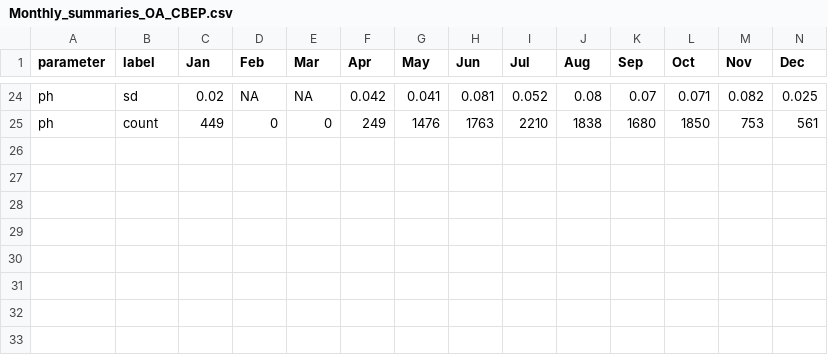
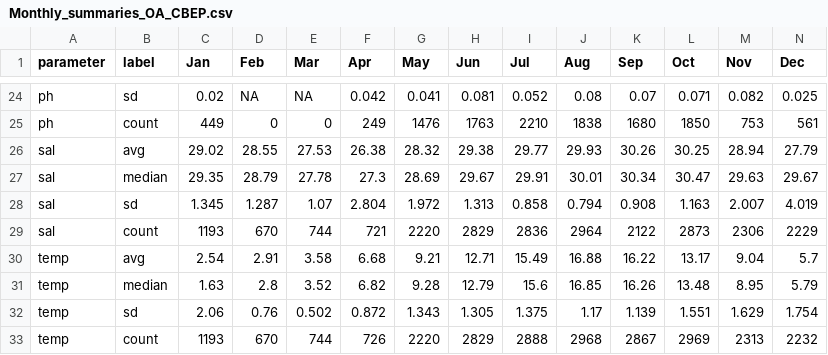
Before and after one commit to jstetich/CBEP_OA, a CSV file: Analysis/Monthly_summaries_OA_CBEP.csv, drawn as a sheet; only a part is shown, gaps mark what is left out; the diff names each change by its address in the sheet, - before the commit and + after, or states it on an @@ line.

Commit message:
Recalculating summaries to include DO values in mg/l

```diff
--- a/Analysis/Monthly_summaries_OA_CBEP.csv
+++ b/Analysis/Monthly_summaries_OA_CBEP.csv
+row 26: sal | avg | 29.02 | 28.55 | 27.53 | 26.38 | 28.32 | 29.38 | 29.77 | 29.93 | 30.26 | 30.25 | 28.94 | 27.79
+row 27: sal | median | 29.35 | 28.79 | 27.78 | 27.3 | 28.69 | 29.67 | 29.91 | 30.01 | 30.34 | 30.47 | 29.63 | 29.67
+row 28: sal | sd | 1.345 | 1.287 | 1.07 | 2.804 | 1.972 | 1.313 | 0.858 | 0.794 | 0.908 | 1.163 | 2.007 | 4.019
+row 29: sal | count | 1193 | 670 | 744 | 721 | 2220 | 2829 | 2836 | 2964 | 2122 | 2873 | 2306 | 2229
+row 30: temp | avg | 2.54 | 2.91 | 3.58 | 6.68 | 9.21 | 12.71 | 15.49 | 16.88 | 16.22 | 13.17 | 9.04 | 5.7
+row 31: temp | median | 1.63 | 2.8 | 3.52 | 6.82 | 9.28 | 12.79 | 15.6 | 16.85 | 16.26 | 13.48 | 8.95 | 5.79
+row 32: temp | sd | 2.06 | 0.76 | 0.502 | 0.872 | 1.343 | 1.305 | 1.375 | 1.17 | 1.139 | 1.551 | 1.629 | 1.754
+row 33: temp | count | 1193 | 670 | 744 | 726 | 2220 | 2829 | 2888 | 2968 | 2867 | 2969 | 2313 | 2232
```
Also changed, not shown: 4 other files.
